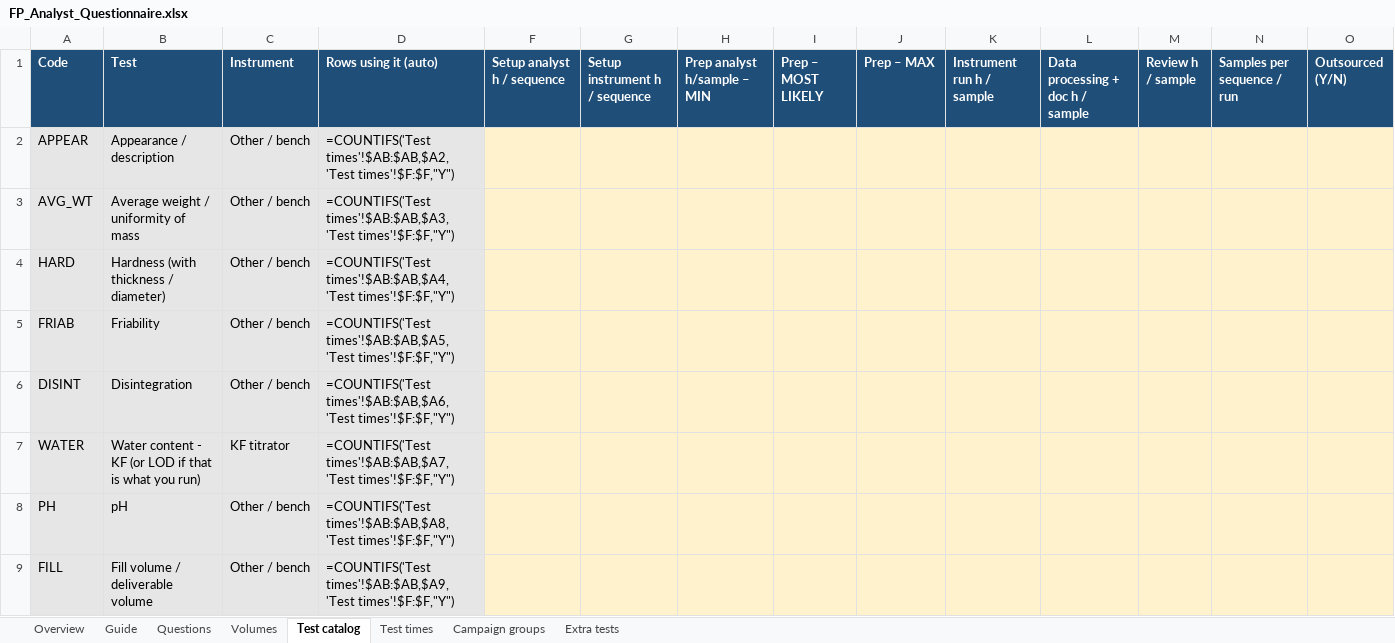
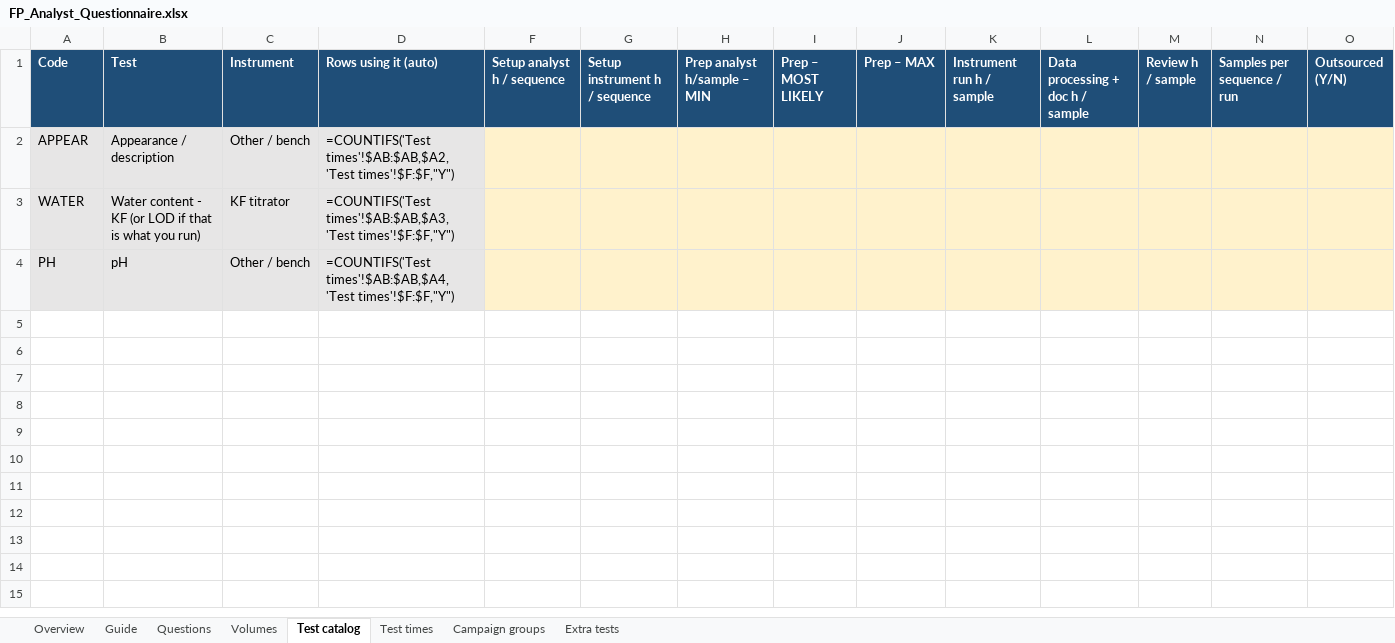
Before and after one commit to rezasiavoshi/fprm, an Excel workbook: questionnaires/FP_Analyst_Questionnaire.xlsx, sheet Test catalog, drawn as a sheet; only a part is shown; values as stored, in another font and other column widths than the file's, no borders; formulas without a stored value are shown as written; conditional formats not drawn; removed rows and columns are numbered as before the commit, all else as after; rows hold the shown columns only; the diff names each change by its address in the sheet, - before the commit and + after, or states it on an @@ line.

```diff
--- a/questionnaires/FP_Analyst_Questionnaire.xlsx (sheet Test catalog)
+++ b/questionnaires/FP_Analyst_Questionnaire.xlsx (sheet Test catalog)
-row 3: AVG_WT | Average weight / uniformity of mass | Other / bench | =COUNTIFS('Test times'!$AB:$AB,$A3,'Test times'!$F:$F,"Y")
-row 4: HARD | Hardness (with thickness / diameter) | Other / bench | =COUNTIFS('Test times'!$AB:$AB,$A4,'Test times'!$F:$F,"Y")
-row 5: FRIAB | Friability | Other / bench | =COUNTIFS('Test times'!$AB:$AB,$A5,'Test times'!$F:$F,"Y")
-row 6: DISINT | Disintegration | Other / bench | =COUNTIFS('Test times'!$AB:$AB,$A6,'Test times'!$F:$F,"Y")
-D3 (Rows using it (auto)): =COUNTIFS('Test times'!$AB:$AB,$A7,'Test times'!$F:$F,"Y")
+D3 (Rows using it (auto)): =COUNTIFS('Test times'!$AB:$AB,$A3,'Test times'!$F:$F,"Y")
-D4 (Rows using it (auto)): =COUNTIFS('Test times'!$AB:$AB,$A8,'Test times'!$F:$F,"Y")
+D4 (Rows using it (auto)): =COUNTIFS('Test times'!$AB:$AB,$A4,'Test times'!$F:$F,"Y")
-row 9: FILL | Fill volume / deliverable volume | Other / bench | =COUNTIFS('Test times'!$AB:$AB,$A9,'Test times'!$F:$F,"Y")
```
Also changed, not shown: sheet Test times, sheet Guide, sheet Overview, sheet Questions, hidden cells, questionnaires/RM_Analyst_Questionnaire.xlsx, 9 other files.
